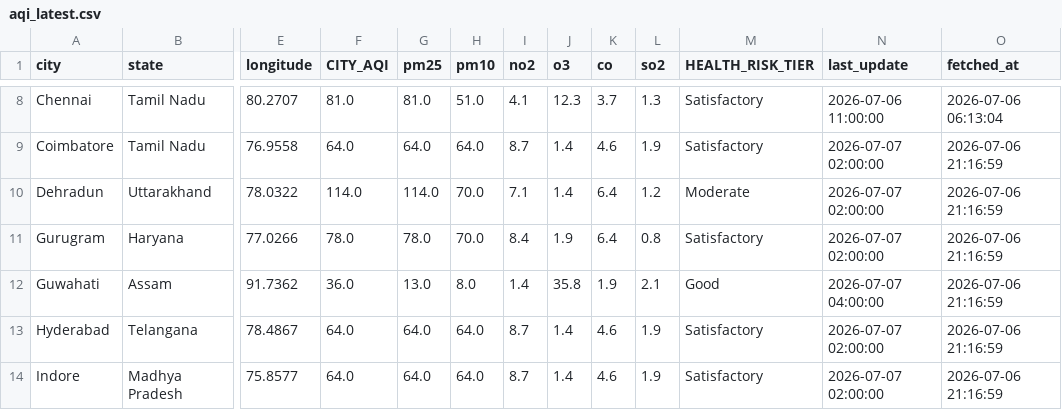
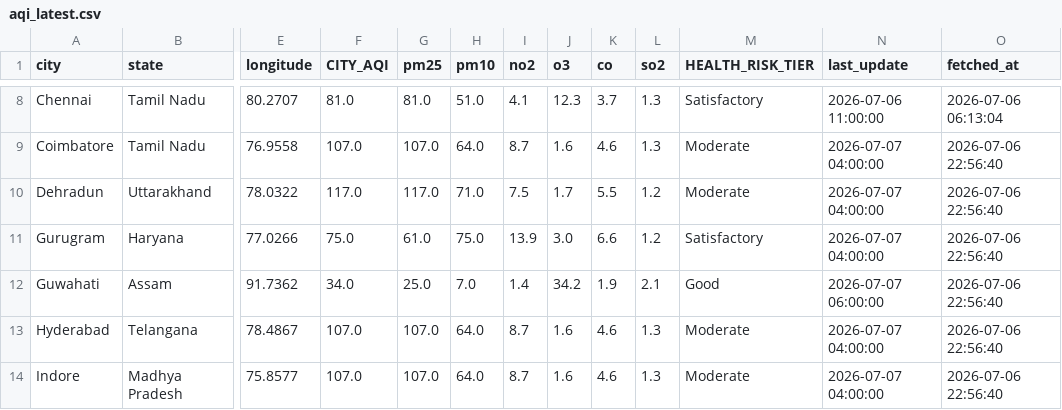
Before and after one commit to Sxdarksoul/AQI-pipeline, a CSV file: aqi_latest.csv, drawn as a sheet; only a part is shown, gaps mark what is left out; the diff covers the shown part only; the diff names each change by its address in the sheet, - before the commit and + after, or states it on an @@ line.

```diff
--- a/aqi_latest.csv
+++ b/aqi_latest.csv
-F9 (CITY_AQI): 64.0
+F9 (CITY_AQI): 107.0
-G9 (pm25): 64.0
+G9 (pm25): 107.0
-J9 (o3): 1.4
+J9 (o3): 1.6
-L9 (so2): 1.9
+L9 (so2): 1.3
-M9 (HEALTH_RISK_TIER): Satisfactory
+M9 (HEALTH_RISK_TIER): Moderate
-N9:N11 (last_update): 2026-07-07 02:00:00
+N9:N11 (last_update): 2026-07-07 04:00:00
-O9:O14 (fetched_at): 2026-07-06 21:16:59
+O9:O14 (fetched_at): 2026-07-06 22:56:40
-F10 (CITY_AQI): 114.0
+F10 (CITY_AQI): 117.0
-G10 (pm25): 114.0
+G10 (pm25): 117.0
-H10 (pm10): 70.0
+H10 (pm10): 71.0
-I10 (no2): 7.1
+I10 (no2): 7.5
-J10 (o3): 1.4
+J10 (o3): 1.7
-K10 (co): 6.4
+K10 (co): 5.5
-F11 (CITY_AQI): 78.0
+F11 (CITY_AQI): 75.0
-G11 (pm25): 78.0
+G11 (pm25): 61.0
-H11 (pm10): 70.0
+H11 (pm10): 75.0
-I11 (no2): 8.4
+I11 (no2): 13.9
-J11 (o3): 1.9
+J11 (o3): 3.0
-K11 (co): 6.4
+K11 (co): 6.6
-L11 (so2): 0.8
+L11 (so2): 1.2
-F12 (CITY_AQI): 36.0
+F12 (CITY_AQI): 34.0
-G12 (pm25): 13.0
+G12 (pm25): 25.0
-H12 (pm10): 8.0
+H12 (pm10): 7.0
-J12 (o3): 35.8
+J12 (o3): 34.2
-N12 (last_update): 2026-07-07 04:00:00
+N12 (last_update): 2026-07-07 06:00:00
-F13:F14 (CITY_AQI): 64.0
+F13:F14 (CITY_AQI): 107.0
-G13:G14 (pm25): 64.0
+G13:G14 (pm25): 107.0
-J13:J14 (o3): 1.4
+J13:J14 (o3): 1.6
-L13:L14 (so2): 1.9
+L13:L14 (so2): 1.3
-M13:M14 (HEALTH_RISK_TIER): Satisfactory
+M13:M14 (HEALTH_RISK_TIER): Moderate
-N13:N14 (last_update): 2026-07-07 02:00:00
+N13:N14 (last_update): 2026-07-07 04:00:00
```
Also changed, not shown: 116 edited cells elsewhere in this file, aqi_history.csv, aqi_state.csv, 1 other file.
